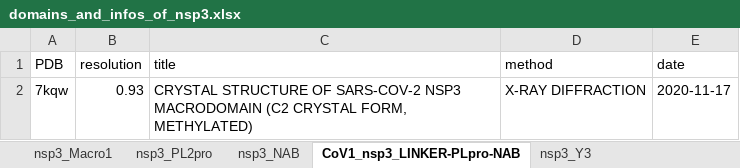
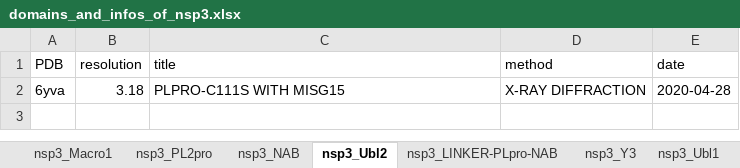
Before and after one commit to ksaadDE/coronavirus_structural_task_force, an Excel workbook: pdb/nsp3/SARS-CoV-2/domains_and_infos_of_nsp3.xlsx, sheet nsp3_Ubl2, drawn as a sheet; values as stored, in another font and other column widths than the file's, no borders; removed rows and columns are numbered as before the commit, all else as after; the diff names each change by its address in the sheet, - before the commit and + after, or states it on an @@ line.

```diff
--- a/pdb/nsp3/SARS-CoV-2/domains_and_infos_of_nsp3.xlsx (sheet nsp3_Ubl2)
+++ b/pdb/nsp3/SARS-CoV-2/domains_and_infos_of_nsp3.xlsx (sheet nsp3_Ubl2)
-sheet tab: CoV1_nsp3_LINKER-PLpro-NAB
+sheet tab: nsp3_Ubl2
+sheet tab: nsp3_LINKER-PLpro-NAB
-row 2: 7kqw | 0.93 | CRYSTAL STRUCTURE OF SARS-COV-2 NSP3 MACRODOMAIN (C2 CRYSTAL FORM, METHYLATED) | X-RAY DIFFRACTION | 2020-11-17
+row 2: 6yva | 3.18 | PLPRO-C111S WITH MISG15 | X-RAY DIFFRACTION | 2020-04-28
```
Also changed, not shown: sheet nsp3_PL2pro, other sheet tabs, 3 other files.
